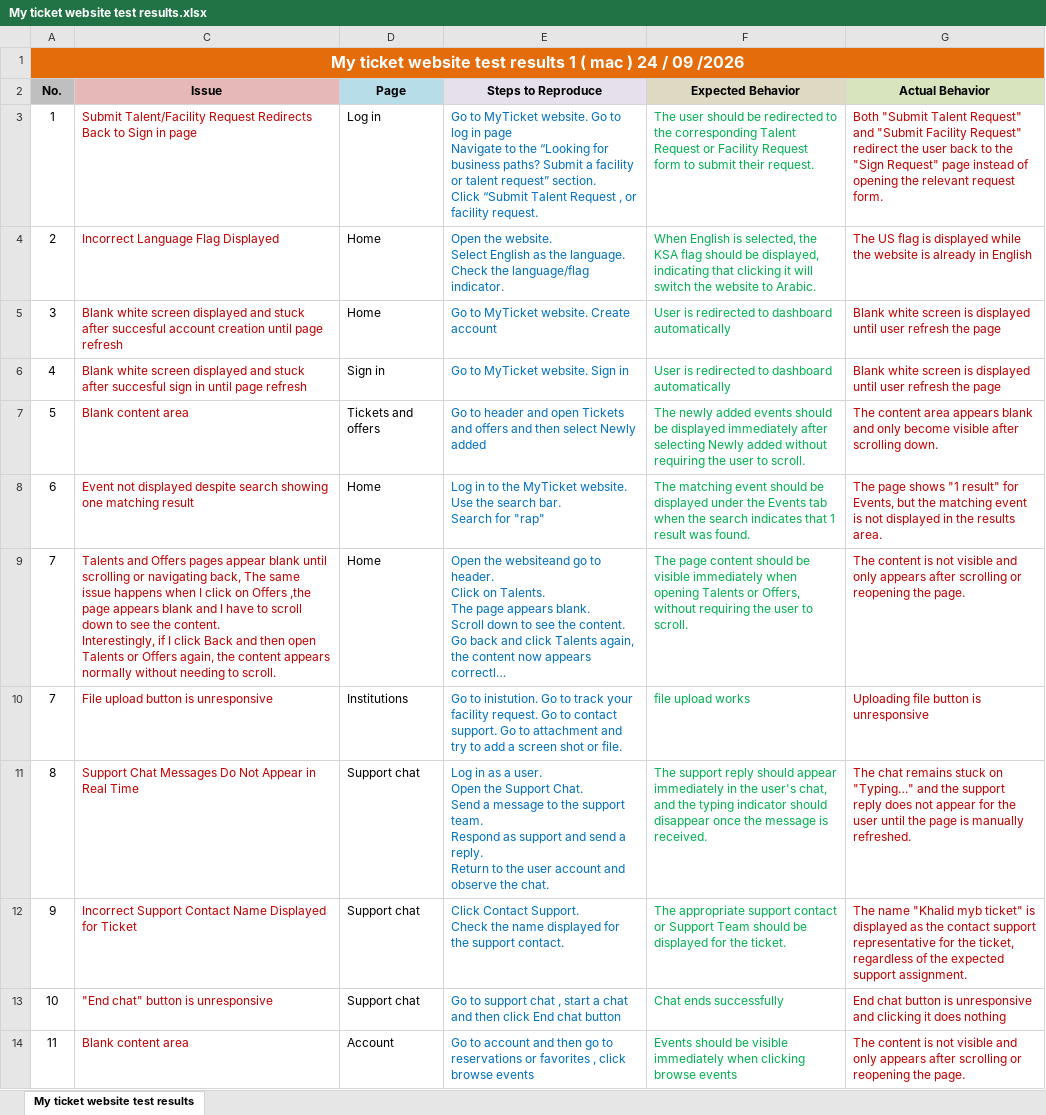
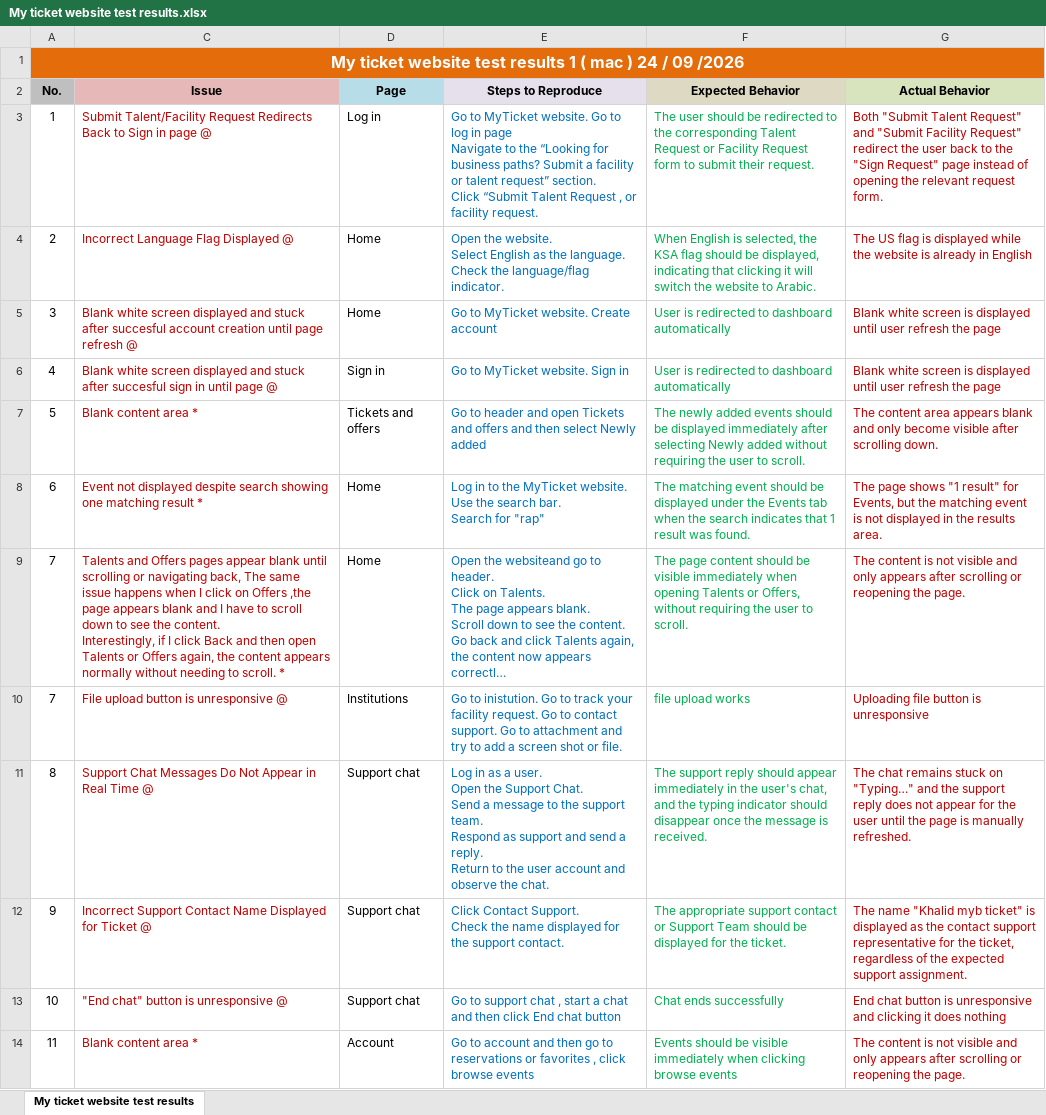
Before and after one commit to myticketksa/myticket-website, an Excel workbook: qa-tests/My ticket website test results.xlsx, sheet My ticket website test results, drawn as a sheet; only a part is shown; long unchanged cells end in …; values as stored, in another font and other column widths than the file's, no borders; the diff covers the shown part only; the diff names each change by its address in the sheet, - before the commit and + after, or states it on an @@ line.

```diff
--- a/qa-tests/My ticket website test results.xlsx (sheet My ticket website test results)
+++ b/qa-tests/My ticket website test results.xlsx (sheet My ticket website test results)
-C3 (Issue): …in page
+C3 (Issue): …in page @
-C4 (Issue): Incorrect Language Flag Displayed
+C4 (Issue): Incorrect Language Flag Displayed @
-C5 (Issue): …page refresh
+C5 (Issue): …page refresh @
-C6 (Issue): …until page refresh
+C6 (Issue): …until page @
-C7 (Issue): Blank content area
+C7 (Issue): Blank content area *
-C8 (Issue): …matching result
+C8 (Issue): …matching result *
-C9 (Issue): …to scroll.
+C9 (Issue): …to scroll. *
-C10 (Issue): File upload button is unresponsive
+C10 (Issue): File upload button is unresponsive @
-C11 (Issue): …Real Time
+C11 (Issue): …Real Time @
-C12 (Issue): …for Ticket
+C12 (Issue): …for Ticket @
-C13 (Issue): "End chat" button is unresponsive
+C13 (Issue): "End chat" button is unresponsive @
-C14 (Issue): Blank content area
+C14 (Issue): Blank content area *
```
Also changed, not shown: 11 edited cells elsewhere in this sheet, 11 other files.
